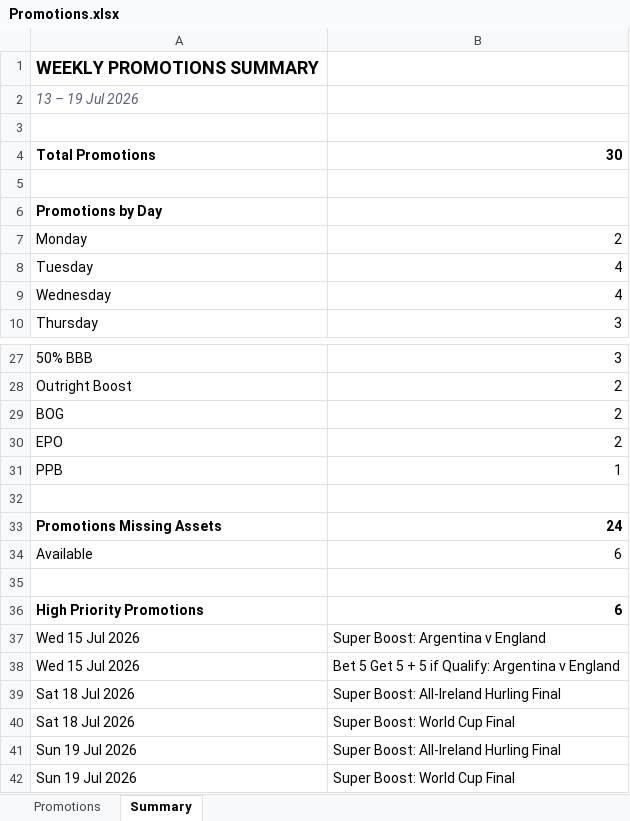
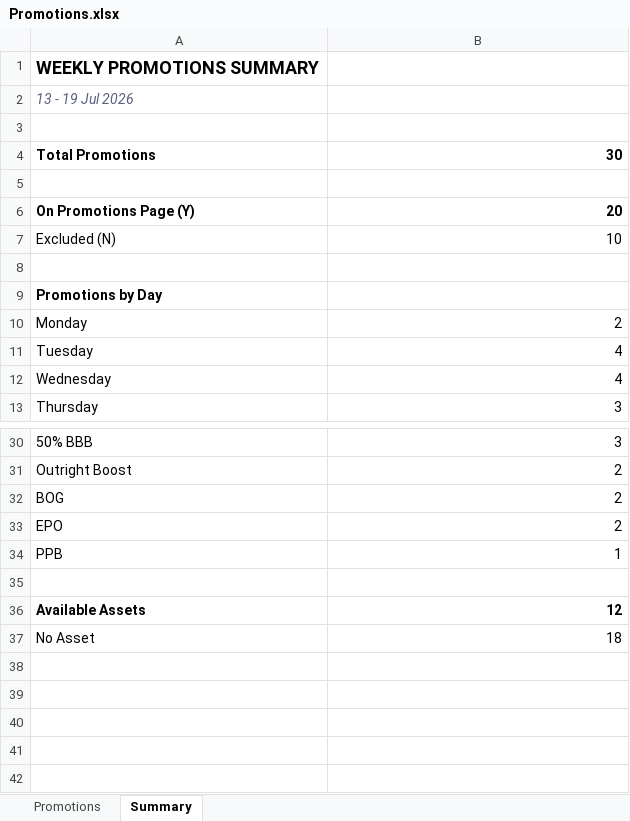
Before and after one commit to boylesocialteam/social-content-hub, an Excel workbook: build/sources/Promotions.xlsx, sheet Summary, drawn as a sheet; only a part is shown, gaps mark what is left out; values as stored, in another font and other column widths than the file's, no borders; removed rows and columns are numbered as before the commit, all else as after; the diff names each change by its address in the sheet, - before the commit and + after, or states it on an @@ line.

```diff
--- a/build/sources/Promotions.xlsx (sheet Summary)
+++ b/build/sources/Promotions.xlsx (sheet Summary)
-A2: 13 – 19 Jul 2026
+A2: 13 - 19 Jul 2026
+row 5: (empty)
+row 6: On Promotions Page (Y) | 20
+row 7: Excluded (N) | 10
-row 33: Promotions Missing Assets | 24
-row 34: Available | 6
-row 36: (empty)
+row 36: Available Assets | 12
-row 36: High Priority Promotions | 6
-row 37: Wed 15 Jul 2026 | Super Boost: Argentina v England
-row 38: Wed 15 Jul 2026 | Bet 5 Get 5 + 5 if Qualify: Argentina v England
-row 39: Sat 18 Jul 2026 | Super Boost: All-Ireland Hurling Final
-row 40: Sat 18 Jul 2026 | Super Boost: World Cup Final
-row 41: Sun 19 Jul 2026 | Super Boost: All-Ireland Hurling Final
-row 42: Sun 19 Jul 2026 | Super Boost: World Cup Final
+row 37: No Asset | 18
```
Also changed, not shown: sheet Promotions, 3 other files.
